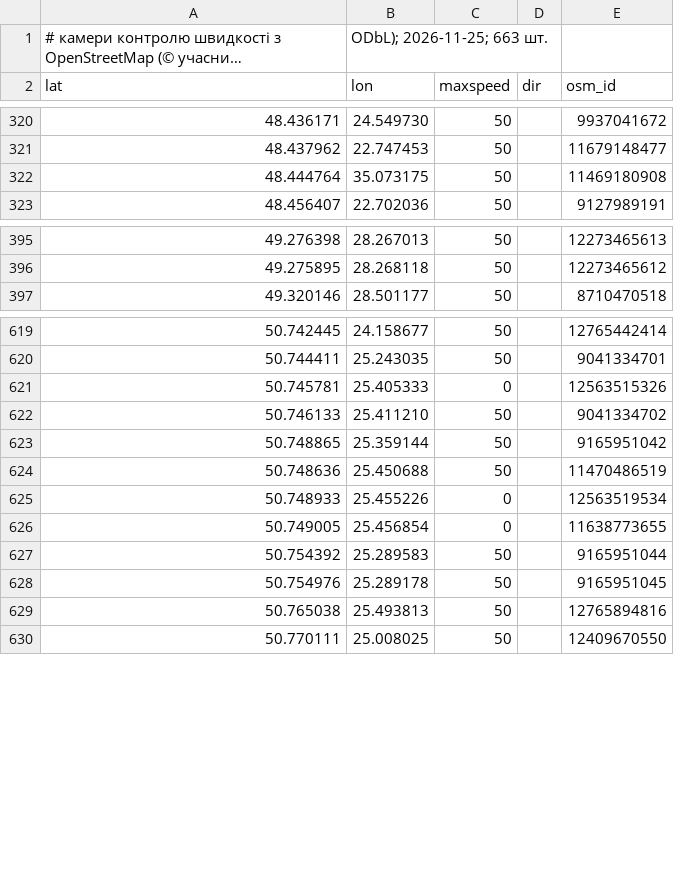
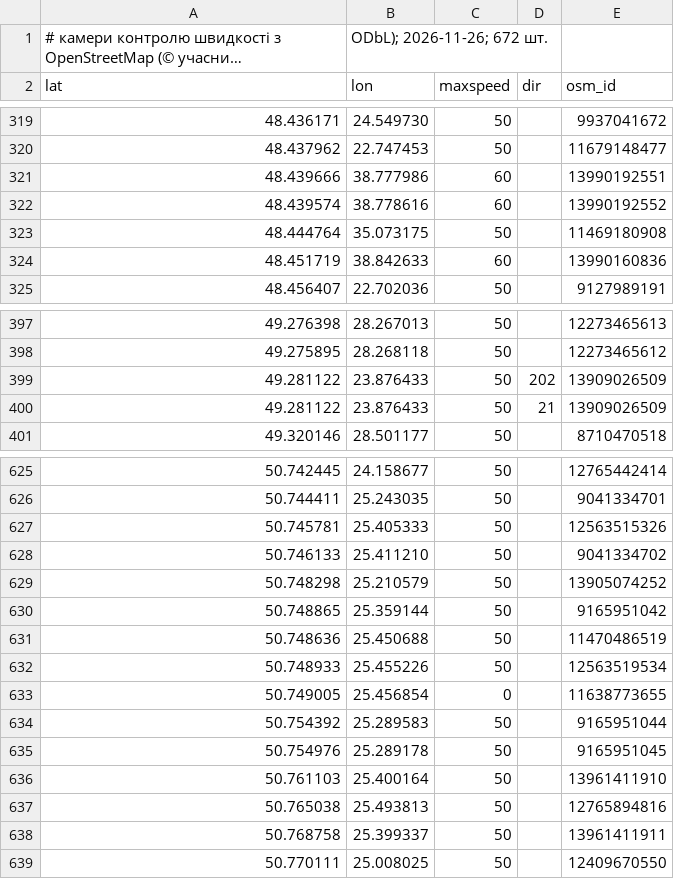
Before and after one commit to 4dimonlviv-del/navmap, a CSV file: cameras.csv, drawn as a sheet; only a part is shown, gaps mark what is left out; long unchanged cells end in …; addresses are those after the commit; the diff covers the shown part only; the diff names each change by its address in the sheet, - before the commit and + after, or states it on an @@ line.

```diff
--- a/cameras.csv
+++ b/cameras.csv
-B1 (lon): ODbL); 2026-11-25; 663 шт.
+B1 (lon): ODbL); 2026-11-26; 672 шт.
+row 321: 48.439666 | 38.777986 | 60 |  | 13990192551
+row 322: 48.439574 | 38.778616 | 60 |  | 13990192552
+row 324: 48.451719 | 38.842633 | 60 |  | 13990160836
+row 399: 49.281122 | 23.876433 | 50 | 202 | 13909026509
+row 400: 49.281122 | 23.876433 | 50 | 21 | 13909026509
-C627 (maxspeed): 0
+C627 (maxspeed): 50
+row 629: 50.748298 | 25.210579 | 50 |  | 13905074252
-C632 (maxspeed): 0
+C632 (maxspeed): 50
+row 636: 50.761103 | 25.400164 | 50 |  | 13961411910
+row 638: 50.768758 | 25.399337 | 50 |  | 13961411911
```
Also changed, not shown: 2 added rows, 1 removed row and 4 edited cells elsewhere in this file, 1 other file.
